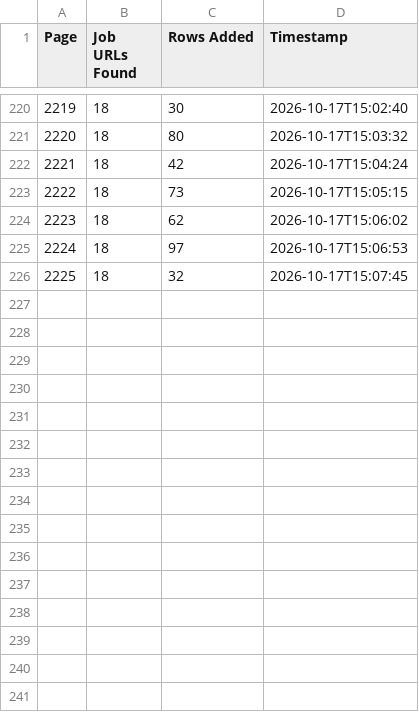
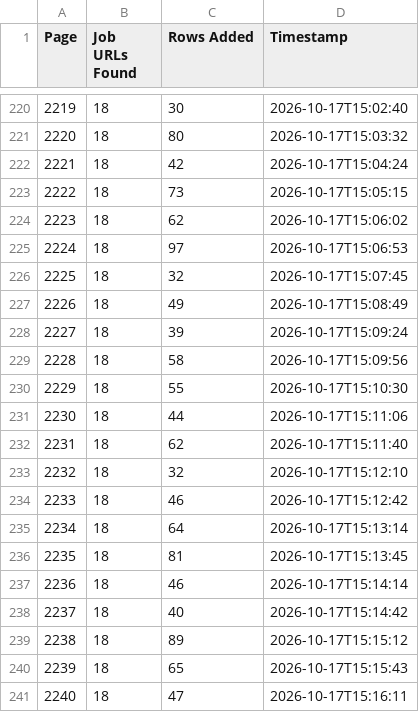
Before and after one commit to janety2000/za-2001-2500, a CSV file: za_pages.csv, drawn as a sheet; only a part is shown, gaps mark what is left out.

```diff
--- a/za_pages.csv
+++ b/za_pages.csv
@@ -226 +226,16 @@
 2225,18,32,2026-10-17T15:07:45
+2226,18,49,2026-10-17T15:08:49
+2227,18,39,2026-10-17T15:09:24
+2228,18,58,2026-10-17T15:09:56
+2229,18,55,2026-10-17T15:10:30
+2230,18,44,2026-10-17T15:11:06
+2231,18,62,2026-10-17T15:11:40
+2232,18,32,2026-10-17T15:12:10
+2233,18,46,2026-10-17T15:12:42
+2234,18,64,2026-10-17T15:13:14
+2235,18,81,2026-10-17T15:13:45
+2236,18,46,2026-10-17T15:14:14
+2237,18,40,2026-10-17T15:14:42
+2238,18,89,2026-10-17T15:15:12
+2239,18,65,2026-10-17T15:15:43
+2240,18,47,2026-10-17T15:16:11
```
Also changed, not shown: 2 other files.
